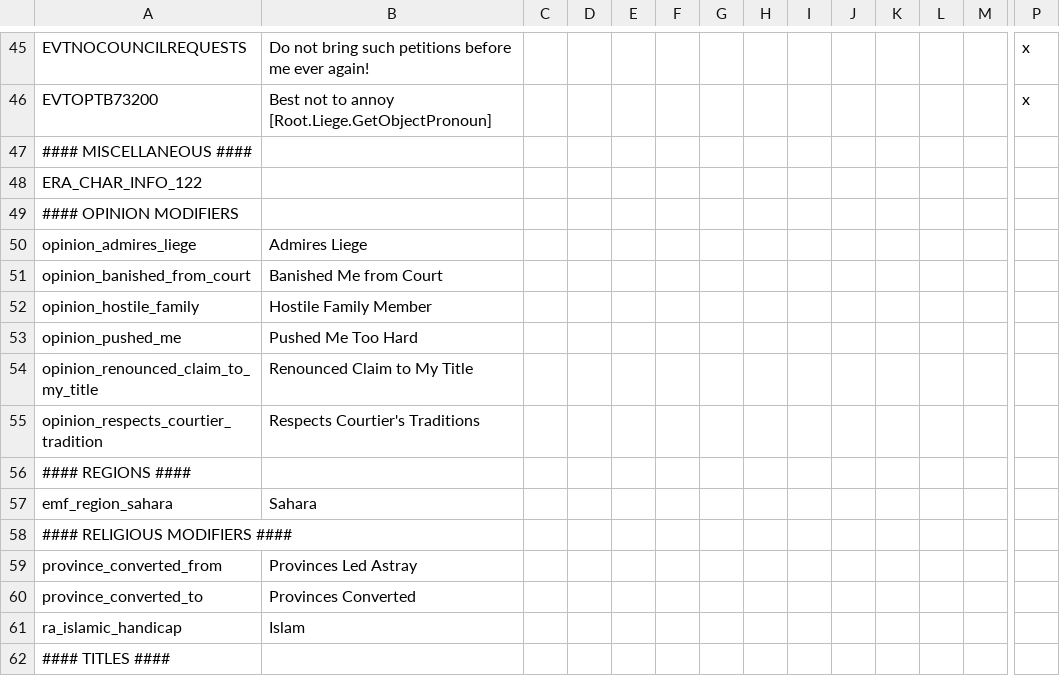
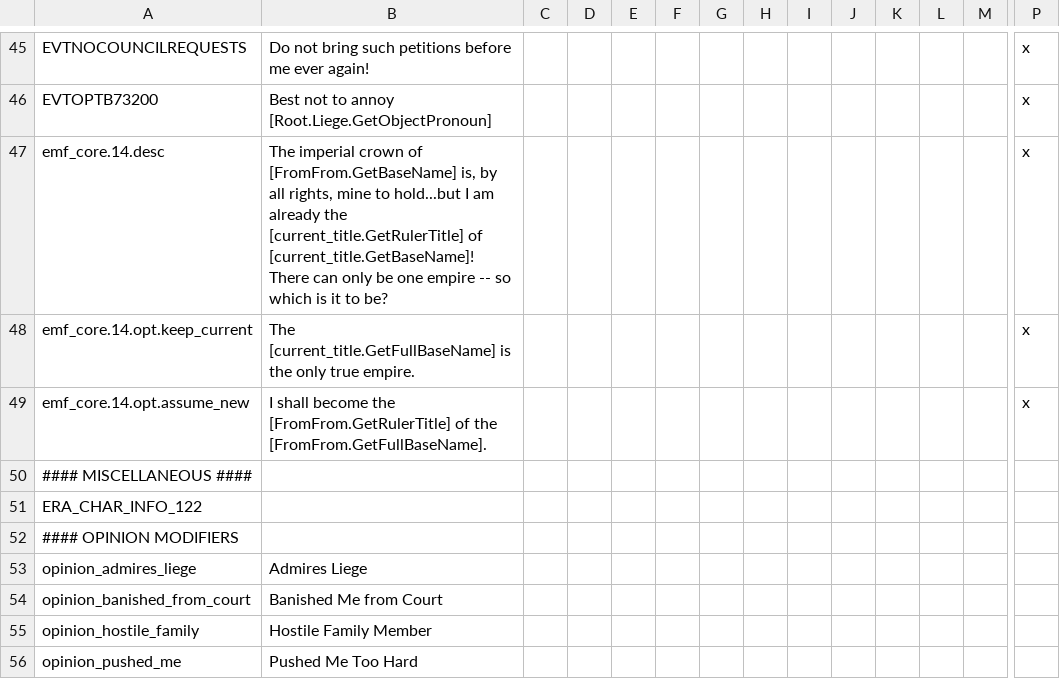
Before and after one commit to EMFTeam/EMF, a CSV file: EMF/localisation/zz~emf_core.csv, drawn as a sheet; only a part is shown, gaps mark what is left out; the shorter side is filled out with more unchanged rows; rows hold the shown columns only; the diff names each change by its address in the sheet, - before the commit and + after, or states it on an @@ line.

Commit message:
secondary empire title elimination

```diff
--- a/EMF/localisation/zz~emf_core.csv
+++ b/EMF/localisation/zz~emf_core.csv
+row 47: emf_core.14.desc | The imperial crown of [FromFrom.GetBaseName] is, by all rights, mine to hold...but I am already the [current_title.GetRulerTitle] of [current_title.GetBaseName]! There can only be one empire -- so which is it to be? |  |  |  |  |  |  |  |  |  |  |  | x
+row 48: emf_core.14.opt.keep_current | The [current_title.GetFullBaseName] is the only true empire. |  |  |  |  |  |  |  |  |  |  |  | x
+row 49: emf_core.14.opt.assume_new | I shall become the [FromFrom.GetRulerTitle] of the [FromFrom.GetFullBaseName]. |  |  |  |  |  |  |  |  |  |  |  | x
```
Also changed, not shown: 3 other files.
